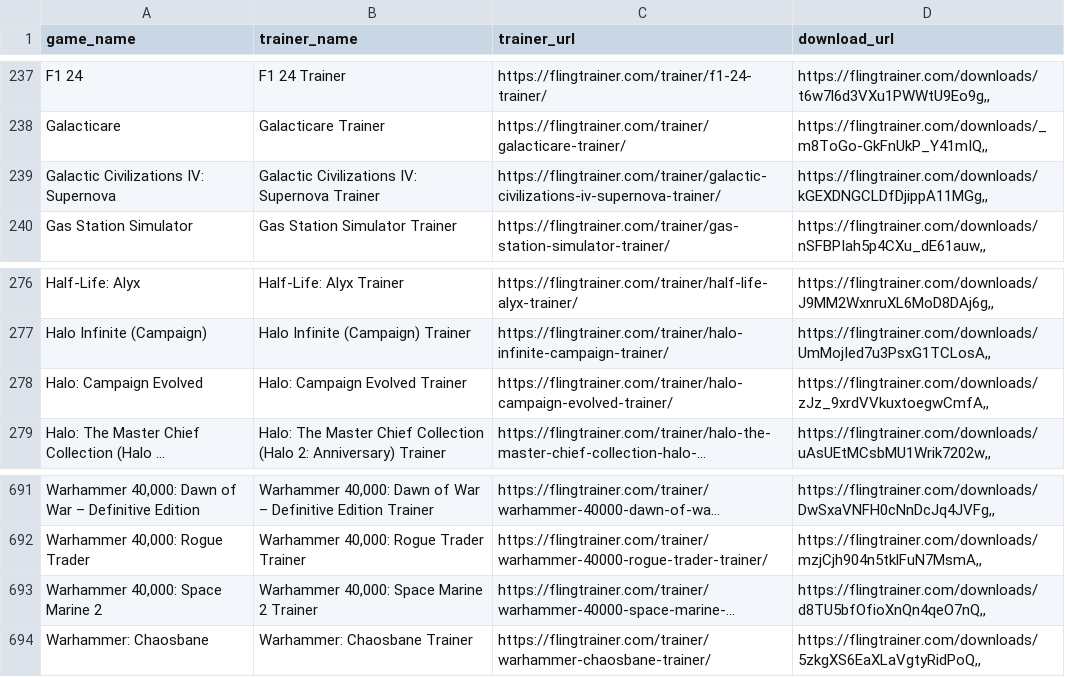
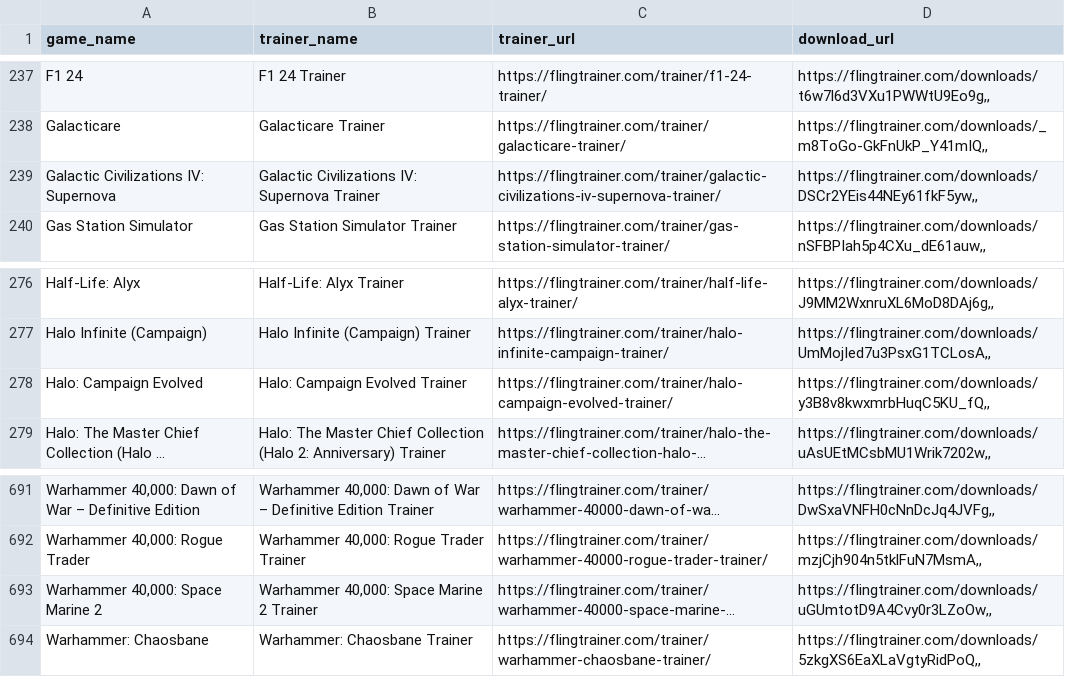
Before and after one commit to Karasukaigan/game-trainer-manager, a CSV file: app/resources/trainers_list.csv, drawn as a sheet; only a part is shown, gaps mark what is left out; long unchanged cells end in …; the diff covers the shown part only; the diff names each change by its address in the sheet, - before the commit and + after, or states it on an @@ line.

```diff
--- a/app/resources/trainers_list.csv
+++ b/app/resources/trainers_list.csv
-D239 (download_url): https://flingtrainer.com/downloads/kGEXDNGCLDfDjippA11MGg,,
+D239 (download_url): https://flingtrainer.com/downloads/DSCr2YEis44NEy61fkF5yw,,
-D278 (download_url): https://flingtrainer.com/downloads/zJz_9xrdVVkuxtoegwCmfA,,
+D278 (download_url): https://flingtrainer.com/downloads/y3B8v8kwxmrbHuqC5KU_fQ,,
-D693 (download_url): https://flingtrainer.com/downloads/d8TU5bfOfioXnQn4qeO7nQ,,
+D693 (download_url): https://flingtrainer.com/downloads/uGUmtotD9A4Cvy0r3LZoOw,,
```
Also changed, not shown: 6 edited cells elsewhere in this file.
